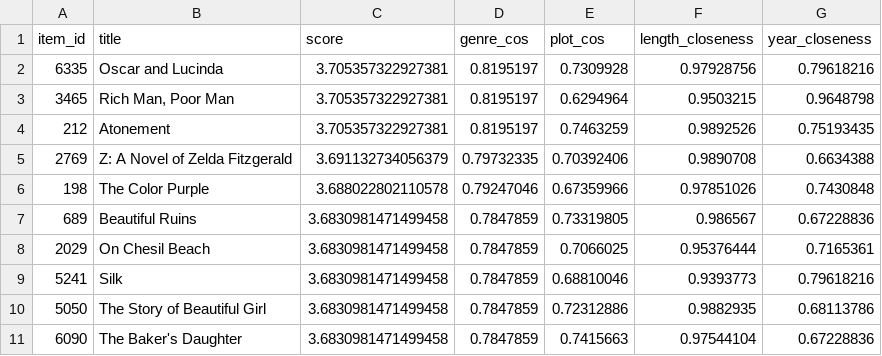
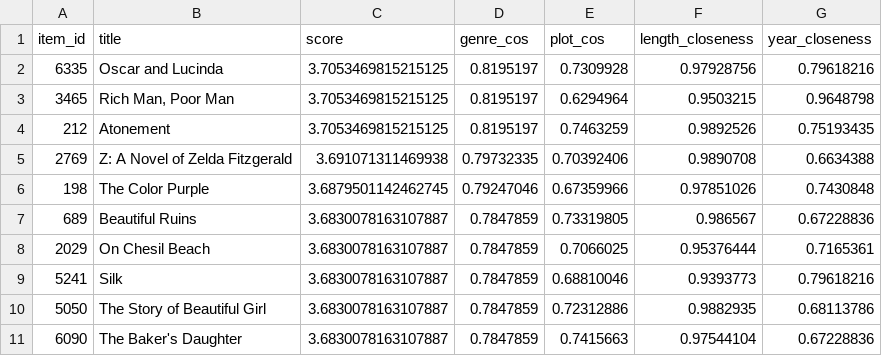
Before and after one commit to leegyeongwon/machine_learning_term_project, a CSV file: results/content_based/cross_domain_eval_usermean/recommendations_user_13478.csv, drawn as a sheet.

```diff
--- a/results/content_based/cross_domain_eval_usermean/recommendations_user_13478.csv
+++ b/results/content_based/cross_domain_eval_usermean/recommendations_user_13478.csv
@@ -1,11 +1,11 @@
 item_id,title,score,genre_cos,plot_cos,length_closeness,year_closeness
-6335,Oscar and Lucinda,3.705357322927381,0.8195197,0.7309928,0.97928756,0.79618216
-3465,"Rich Man, Poor Man",3.705357322927381,0.8195197,0.6294964,0.9503215,0.9648798
-212,Atonement,3.705357322927381,0.8195197,0.7463259,0.9892526,0.75193435
-2769,Z: A Novel of Zelda Fitzgerald,3.691132734056379,0.79732335,0.70392406,0.9890708,0.6634388
-198,The Color Purple,3.688022802110578,0.79247046,0.67359966,0.97851026,0.7430848
-689,Beautiful Ruins,3.6830981471499458,0.7847859,0.73319805,0.986567,0.67228836
-2029,On Chesil Beach,3.6830981471499458,0.7847859,0.7066025,0.95376444,0.7165361
-5241,Silk,3.6830981471499458,0.7847859,0.68810046,0.9393773,0.79618216
-5050,The Story of Beautiful Girl,3.6830981471499458,0.7847859,0.72312886,0.9882935,0.68113786
-6090,The Baker's Daughter,3.6830981471499458,0.7847859,0.7415663,0.97544104,0.67228836
+6335,Oscar and Lucinda,3.7053469815215125,0.8195197,0.7309928,0.97928756,0.79618216
+3465,"Rich Man, Poor Man",3.7053469815215125,0.8195197,0.6294964,0.9503215,0.9648798
+212,Atonement,3.7053469815215125,0.8195197,0.7463259,0.9892526,0.75193435
+2769,Z: A Novel of Zelda Fitzgerald,3.691071311469938,0.79732335,0.70392406,0.9890708,0.6634388
+198,The Color Purple,3.6879501142462745,0.79247046,0.67359966,0.97851026,0.7430848
+689,Beautiful Ruins,3.6830078163107887,0.7847859,0.73319805,0.986567,0.67228836
+2029,On Chesil Beach,3.6830078163107887,0.7847859,0.7066025,0.95376444,0.7165361
+5241,Silk,3.6830078163107887,0.7847859,0.68810046,0.9393773,0.79618216
+5050,The Story of Beautiful Girl,3.6830078163107887,0.7847859,0.72312886,0.9882935,0.68113786
+6090,The Baker's Daughter,3.6830078163107887,0.7847859,0.7415663,0.97544104,0.67228836
```
Also changed, not shown: results/content_based/cross_domain_eval/metrics.csv, results/content_based/cross_domain_eval/recommendations_user_13478.csv, 18 other files.
